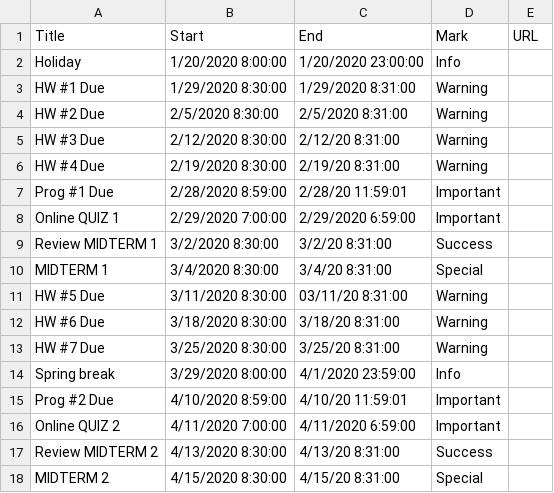
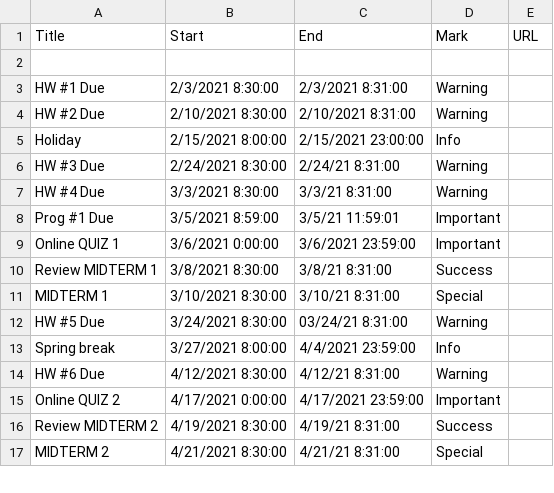
Before and after one commit to dbein/dbein.github.io, a CSV file: events/535-01.csv, drawn as a sheet; only a part is shown; the diff covers the shown part only.

```diff
--- a/events/535-01.csv
+++ b/events/535-01.csv
@@ -1,18 +1,17 @@
 Title,Start,End,Mark,URL
-Holiday,1/20/2020 8:00:00,1/20/2020 23:00:00,Info,
-HW #1 Due ,1/29/2020 8:30:00,1/29/2020 8:31:00,Warning,
-HW #2 Due ,2/5/2020 8:30:00,2/5/2020 8:31:00,Warning,
-HW #3 Due ,2/12/2020 8:30:00,2/12/20 8:31:00,Warning,
-HW #4 Due,2/19/2020 8:30:00,2/19/20 8:31:00,Warning,
-Prog #1 Due ,2/28/2020 8:59:00,2/28/20 11:59:01,Important,
-Online QUIZ 1,2/29/2020 7:00:00,2/29/2020 6:59:00,Important,
-Review MIDTERM 1,3/2/2020 8:30:00,3/2/20 8:31:00,Success,
-MIDTERM 1,3/4/2020 8:30:00,3/4/20 8:31:00,Special,
-HW #5 Due,3/11/2020 8:30:00,03/11/20 8:31:00,Warning,
-HW #6 Due,3/18/2020 8:30:00,3/18/20 8:31:00,Warning,
-HW #7 Due,3/25/2020 8:30:00,3/25/20 8:31:00,Warning,
-Spring break,3/29/2020 8:00:00,4/1/2020 23:59:00,Info,
-Prog #2 Due,4/10/2020 8:59:00,4/10/20 11:59:01,Important,
-Online QUIZ 2,4/11/2020 7:00:00,4/11/2020 6:59:00,Important,
-Review MIDTERM 2,4/13/2020 8:30:00,4/13/20 8:31:00,Success,
-MIDTERM 2,4/15/2020 8:30:00,4/15/20 8:31:00,Special,
+,,,,
+HW #1 Due ,2/3/2021 8:30:00,2/3/2021 8:31:00,Warning,
+HW #2 Due ,2/10/2021 8:30:00,2/10/2021 8:31:00,Warning,
+Holiday,2/15/2021 8:00:00,2/15/2021 23:00:00,Info,
+HW #3 Due ,2/24/2021 8:30:00,2/24/21 8:31:00,Warning,
+HW #4 Due,3/3/2021 8:30:00,3/3/21 8:31:00,Warning,
+Prog #1 Due ,3/5/2021 8:59:00,3/5/21 11:59:01,Important,
+Online QUIZ 1,3/6/2021 0:00:00,3/6/2021 23:59:00,Important,
+Review MIDTERM 1,3/8/2021 8:30:00,3/8/21 8:31:00,Success,
+MIDTERM 1,3/10/2021 8:30:00,3/10/21 8:31:00,Special,
+HW #5 Due,3/24/2021 8:30:00,03/24/21 8:31:00,Warning,
+Spring break,3/27/2021 8:00:00,4/4/2021 23:59:00,Info,
+HW #6 Due,4/12/2021 8:30:00,4/12/21 8:31:00,Warning,
+Online QUIZ 2,4/17/2021 0:00:00,4/17/2021 23:59:00,Important,
+Review MIDTERM 2,4/19/2021 8:30:00,4/19/21 8:31:00,Success,
+MIDTERM 2,4/21/2021 8:30:00,4/21/21 8:31:00,Special,
```
Also changed, not shown: 2 added rows, 1 removed row and 9 edited cells elsewhere in this file, events/479-01.csv, 4 other files.
